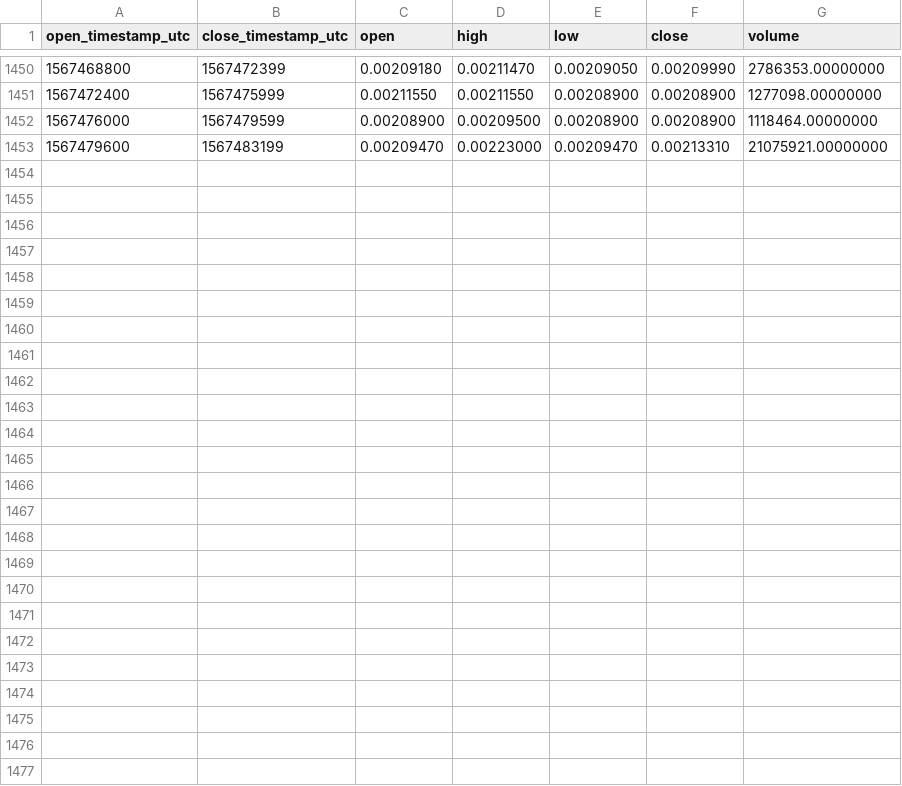
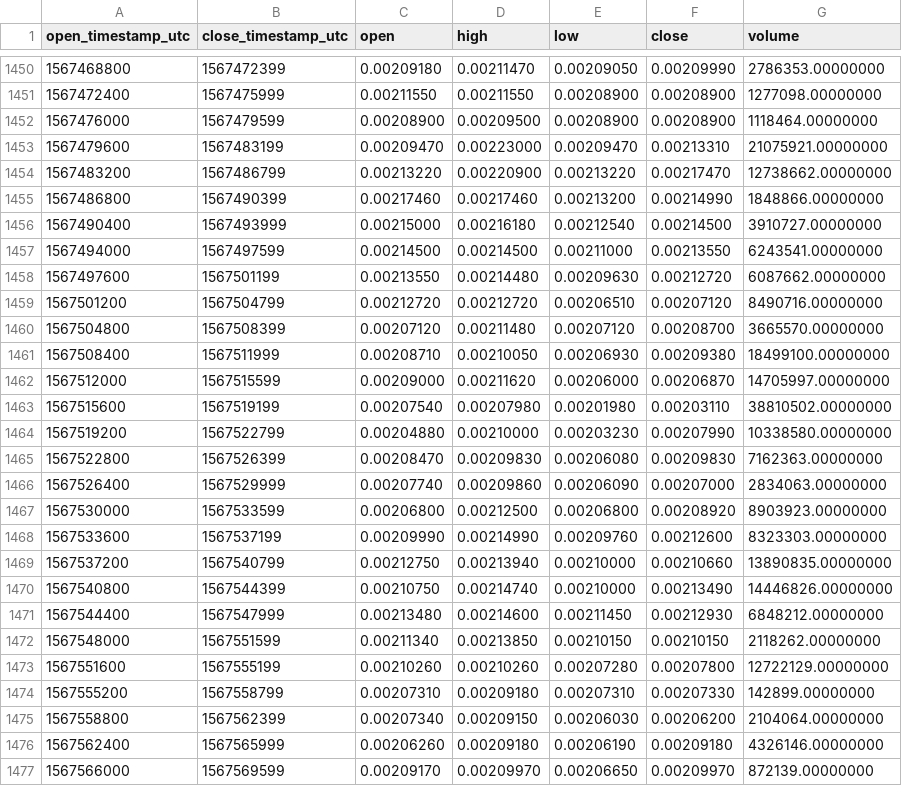
Before and after one commit to cryptobigbro/binance-ERDUSDT, a CSV file: binance-ERDUSDT-1h.csv, drawn as a sheet; only a part is shown, gaps mark what is left out; the diff names each change by its address in the sheet, - before the commit and + after, or states it on an @@ line.

Commit message:
Update OHLCV data.

```diff
--- a/binance-ERDUSDT-1h.csv
+++ b/binance-ERDUSDT-1h.csv
+row 1454: 1567483200 | 1567486799 | 0.00213220 | 0.00220900 | 0.00213220 | 0.00217470 | 12738662.00000000
+row 1455: 1567486800 | 1567490399 | 0.00217460 | 0.00217460 | 0.00213200 | 0.00214990 | 1848866.00000000
+row 1456: 1567490400 | 1567493999 | 0.00215000 | 0.00216180 | 0.00212540 | 0.00214500 | 3910727.00000000
+row 1457: 1567494000 | 1567497599 | 0.00214500 | 0.00214500 | 0.00211000 | 0.00213550 | 6243541.00000000
+row 1458: 1567497600 | 1567501199 | 0.00213550 | 0.00214480 | 0.00209630 | 0.00212720 | 6087662.00000000
+row 1459: 1567501200 | 1567504799 | 0.00212720 | 0.00212720 | 0.00206510 | 0.00207120 | 8490716.00000000
+row 1460: 1567504800 | 1567508399 | 0.00207120 | 0.00211480 | 0.00207120 | 0.00208700 | 3665570.00000000
+row 1461: 1567508400 | 1567511999 | 0.00208710 | 0.00210050 | 0.00206930 | 0.00209380 | 18499100.00000000
+row 1462: 1567512000 | 1567515599 | 0.00209000 | 0.00211620 | 0.00206000 | 0.00206870 | 14705997.00000000
+row 1463: 1567515600 | 1567519199 | 0.00207540 | 0.00207980 | 0.00201980 | 0.00203110 | 38810502.00000000
+row 1464: 1567519200 | 1567522799 | 0.00204880 | 0.00210000 | 0.00203230 | 0.00207990 | 10338580.00000000
+row 1465: 1567522800 | 1567526399 | 0.00208470 | 0.00209830 | 0.00206080 | 0.00209830 | 7162363.00000000
+row 1466: 1567526400 | 1567529999 | 0.00207740 | 0.00209860 | 0.00206090 | 0.00207000 | 2834063.00000000
+row 1467: 1567530000 | 1567533599 | 0.00206800 | 0.00212500 | 0.00206800 | 0.00208920 | 8903923.00000000
+row 1468: 1567533600 | 1567537199 | 0.00209990 | 0.00214990 | 0.00209760 | 0.00212600 | 8323303.00000000
+row 1469: 1567537200 | 1567540799 | 0.00212750 | 0.00213940 | 0.00210000 | 0.00210660 | 13890835.00000000
+row 1470: 1567540800 | 1567544399 | 0.00210750 | 0.00214740 | 0.00210000 | 0.00213490 | 14446826.00000000
+row 1471: 1567544400 | 1567547999 | 0.00213480 | 0.00214600 | 0.00211450 | 0.00212930 | 6848212.00000000
+row 1472: 1567548000 | 1567551599 | 0.00211340 | 0.00213850 | 0.00210150 | 0.00210150 | 2118262.00000000
+row 1473: 1567551600 | 1567555199 | 0.00210260 | 0.00210260 | 0.00207280 | 0.00207800 | 12722129.00000000
+row 1474: 1567555200 | 1567558799 | 0.00207310 | 0.00209180 | 0.00207310 | 0.00207330 | 142899.00000000
+row 1475: 1567558800 | 1567562399 | 0.00207340 | 0.00209150 | 0.00206030 | 0.00206200 | 2104064.00000000
+row 1476: 1567562400 | 1567565999 | 0.00206260 | 0.00209180 | 0.00206190 | 0.00209180 | 4326146.00000000
+row 1477: 1567566000 | 1567569599 | 0.00209170 | 0.00209970 | 0.00206650 | 0.00209970 | 872139.00000000
```
Also changed, not shown: binance-ERDUSDT-1d.csv.
